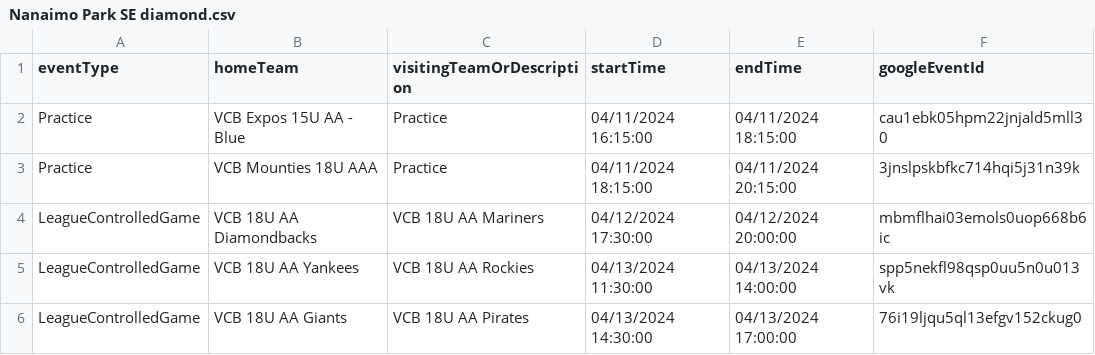
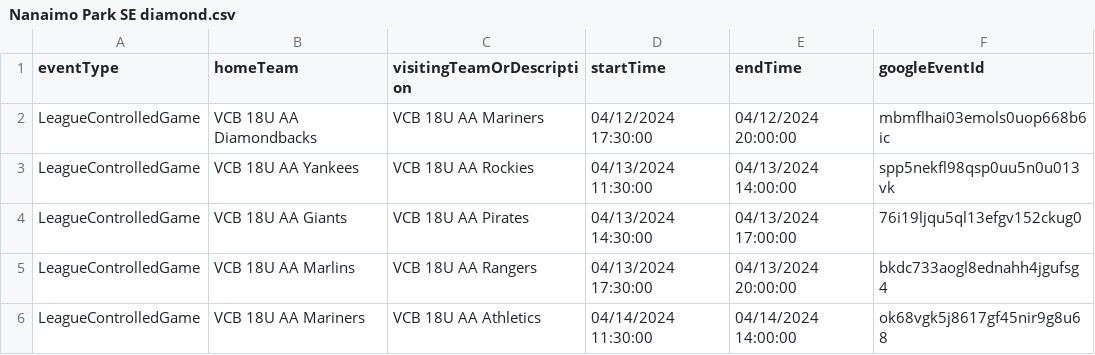
Before and after one commit to JamesFairweather/FieldLocExport, a CSV file: VCB Field Loc Export/Nanaimo Park SE diamond.csv, drawn as a sheet; only a part is shown; the shorter side is filled out with more unchanged rows; the diff names each change by its address in the sheet, - before the commit and + after, or states it on an @@ line.

Commit message:
Refreshed the event calendars.
No changes for Chaldecott S or N, but the other six fields had one or more changes from yesterday.

Only Nanaimo N, Nanamio SE, and Trafalgar recorded the Google event Ids in their databases.

```diff
--- a/VCB Field Loc Export/Nanaimo Park SE diamond.csv
+++ b/VCB Field Loc Export/Nanaimo Park SE diamond.csv
-row 2: Practice | VCB Expos 15U AA - Blue | Practice | 04/11/2024 16:15:00 | 04/11/2024 18:15:00 | cau1ebk05hpm22jnjald5mll30
-row 3: Practice | VCB Mounties 18U AAA | Practice | 04/11/2024 18:15:00 | 04/11/2024 20:15:00 | 3jnslpskbfkc714hqi5j31n39k
```
Also changed, not shown: VCB Field Loc Export/Hillcrest Park NE diamond.csv, VCB Field Loc Export/Hillcrest Park SW diamond.csv, 3 other files.
